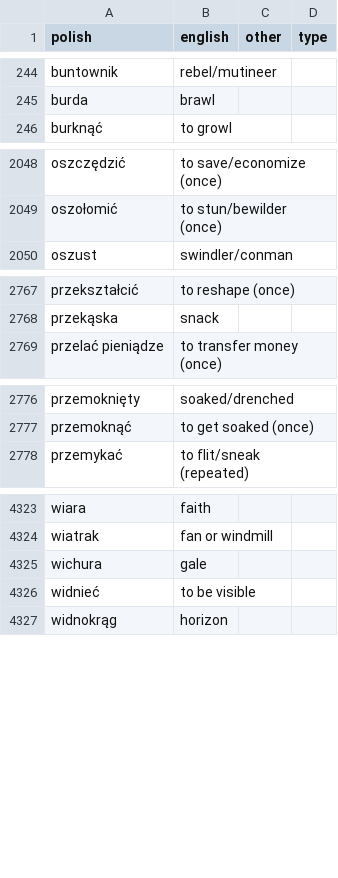
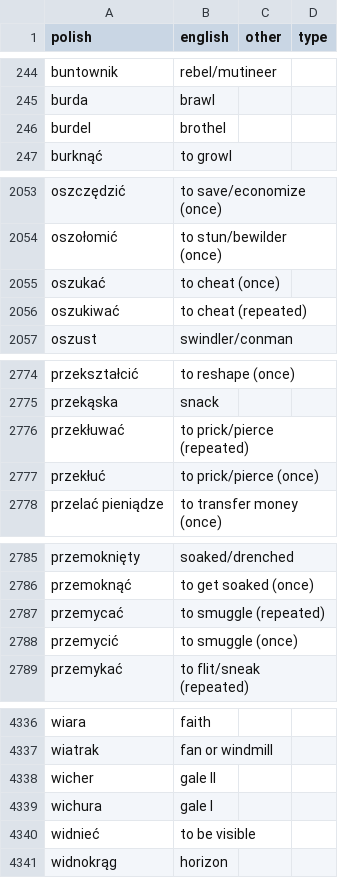
Before and after one commit to mikemcgowan/memrise-scraper-scala, a CSV file: memrise_levels.csv, drawn as a sheet; only a part is shown, gaps mark what is left out; the diff covers the shown part only.

```diff
--- a/memrise_levels.csv
+++ b/memrise_levels.csv
@@ -245,2 +245,3 @@ buntownik,rebel/mutineer,,
 burda,brawl,,
+burdel,brothel,,
 burknąć,to growl,,
@@ -2049,2 +2054,4 @@ oszczędzić,to save/economize (once),,
 oszołomić,to stun/bewilder (once),,
+oszukać,to cheat (once),,
+oszukiwać,to cheat (repeated),,
 oszust,swindler/conman,,
@@ -2768,2 +2775,4 @@ przekształcić,to reshape (once),,
 przekąska,snack,,
+przekłuwać,to prick/pierce (repeated),,
+przekłuć,to prick/pierce (once),,
 przelać pieniądze,to transfer money (once),,
@@ -2777,2 +2786,4 @@ przemoknięty,soaked/drenched,,
 przemoknąć,to get soaked (once),,
+przemycać,to smuggle (repeated),,
+przemycić,to smuggle (once),,
 przemykać,to flit/sneak (repeated),,
@@ -4324,3 +4337,4 @@ wiara,faith,,
 wiatrak,fan or windmill,,
-wichura,gale,,
+wicher,gale II,,
+wichura,gale I,,
 widnieć,to be visible,,
```
Also changed, not shown: 12 added rows and 1 edited cell elsewhere in this file, memrise_database.csv.
